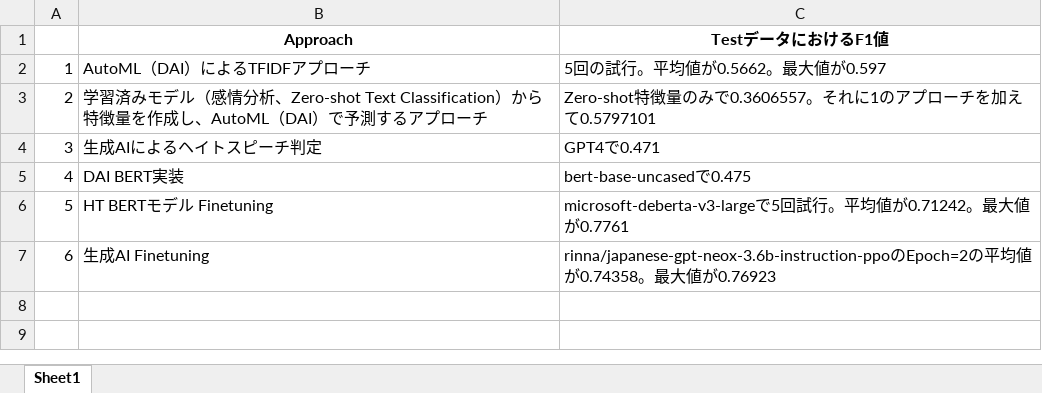
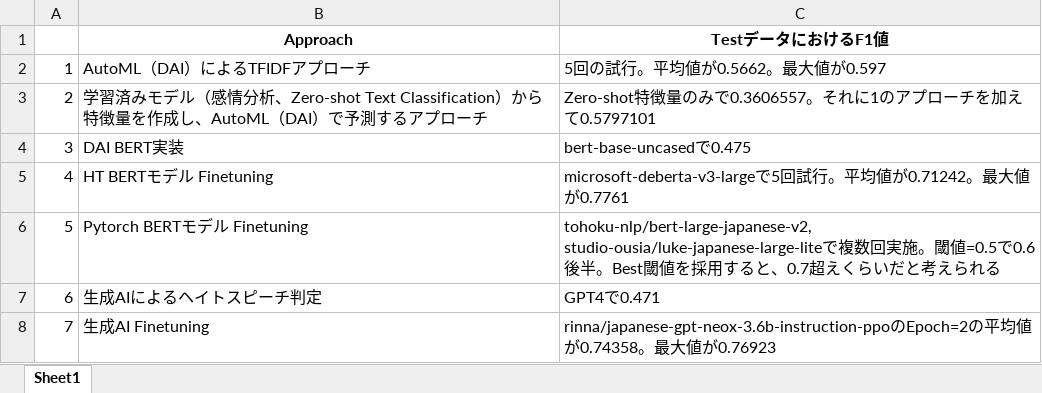
Before and after one commit to yukismd/DL_for_ImageData_and_Finetuning, an Excel workbook: text_classification_hatespeech/Final_Results.xlsx, sheet Sheet1, drawn as a sheet; values as stored, in another font and other column widths than the file's, no borders; addresses are those after the commit; the diff names each change by its address in the sheet, - before the commit and + after, or states it on an @@ line.

Commit message:
modify final result

```diff
--- a/text_classification_hatespeech/Final_Results.xlsx (sheet Sheet1)
+++ b/text_classification_hatespeech/Final_Results.xlsx (sheet Sheet1)
@@ column A renumbered from row 4 down @@
+row 6: 5 | Pytorch BERTモデル Finetuning | tohoku-nlp/bert-large-japanese-v2, studio-ousia/luke-japanese-large-liteで複数回実施。閾値=0.5で0.6後半。Best閾値を採用すると、0.7超えくらいだと考えられる
@@ row 4 moved to row 7: 6 @@
```
